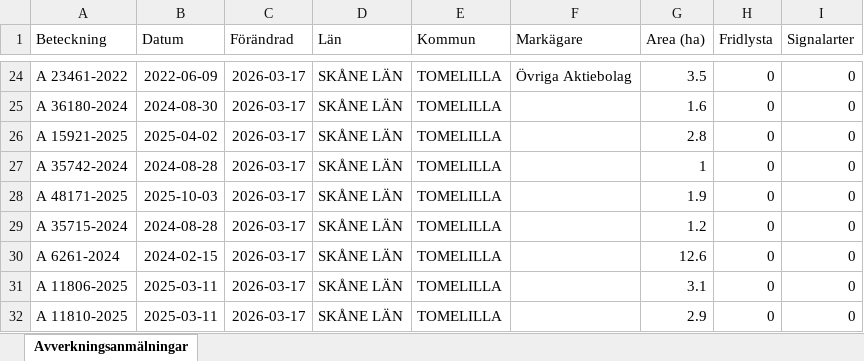
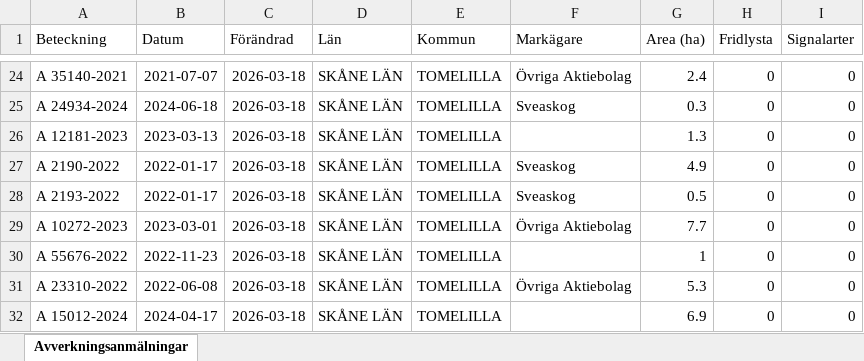
Before and after one commit to klasma/Logging_1270, an Excel workbook: Översikt TOMELILLA.xlsx, sheet Avverkningsanmälningar, drawn as a sheet; only a part is shown, gaps mark what is left out; values as stored, in another font and other column widths than the file's, no borders; the diff covers the shown part only; the diff names each change by its address in the sheet, - before the commit and + after, or states it on an @@ line.

```diff
--- a/Översikt TOMELILLA.xlsx (sheet Avverkningsanmälningar)
+++ b/Översikt TOMELILLA.xlsx (sheet Avverkningsanmälningar)
-A24 (Beteckning): A 23461-2022
+A24 (Beteckning): A 35140-2021
-B24 (Datum): 2022-06-09
+B24 (Datum): 2021-07-07
-C24:C32 (Förändrad): 2026-03-17
+C24:C32 (Förändrad): 2026-03-18
-G24 (Area (ha)): 3.5
+G24 (Area (ha)): 2.4
-A25 (Beteckning): A 36180-2024
+A25 (Beteckning): A 24934-2024
-B25 (Datum): 2024-08-30
+B25 (Datum): 2024-06-18
-F25 (Markägare): (empty)
+F25 (Markägare): Sveaskog
-G25 (Area (ha)): 1.6
+G25 (Area (ha)): 0.3
-A26 (Beteckning): A 15921-2025
+A26 (Beteckning): A 12181-2023
-B26 (Datum): 2025-04-02
+B26 (Datum): 2023-03-13
-G26 (Area (ha)): 2.8
+G26 (Area (ha)): 1.3
-A27 (Beteckning): A 35742-2024
+A27 (Beteckning): A 2190-2022
-B27 (Datum): 2024-08-28
+B27 (Datum): 2022-01-17
-F27:F28 (Markägare): (empty)
+F27:F28 (Markägare): Sveaskog
-G27 (Area (ha)): 1
+G27 (Area (ha)): 4.9
-A28 (Beteckning): A 48171-2025
+A28 (Beteckning): A 2193-2022
-B28 (Datum): 2025-10-03
+B28 (Datum): 2022-01-17
-G28 (Area (ha)): 1.9
+G28 (Area (ha)): 0.5
-A29 (Beteckning): A 35715-2024
+A29 (Beteckning): A 10272-2023
-B29 (Datum): 2024-08-28
+B29 (Datum): 2023-03-01
-F29 (Markägare): (empty)
+F29 (Markägare): Övriga Aktiebolag
-G29 (Area (ha)): 1.2
+G29 (Area (ha)): 7.7
-A30 (Beteckning): A 6261-2024
+A30 (Beteckning): A 55676-2022
-B30 (Datum): 2024-02-15
+B30 (Datum): 2022-11-23
-G30 (Area (ha)): 12.6
+G30 (Area (ha)): 1
-A31 (Beteckning): A 11806-2025
+A31 (Beteckning): A 23310-2022
-B31 (Datum): 2025-03-11
+B31 (Datum): 2022-06-08
-F31 (Markägare): (empty)
+F31 (Markägare): Övriga Aktiebolag
-G31 (Area (ha)): 3.1
+G31 (Area (ha)): 5.3
-A32 (Beteckning): A 11810-2025
+A32 (Beteckning): A 15012-2024
-B32 (Datum): 2025-03-11
+B32 (Datum): 2024-04-17
-G32 (Area (ha)): 2.9
+G32 (Area (ha)): 6.9
```
Also changed, not shown: 603 edited cells elsewhere in this sheet, artfynd/A 2018-2024 artfynd.xlsx, artfynd/A 23466-2022 artfynd.xlsx, 56 other files.
